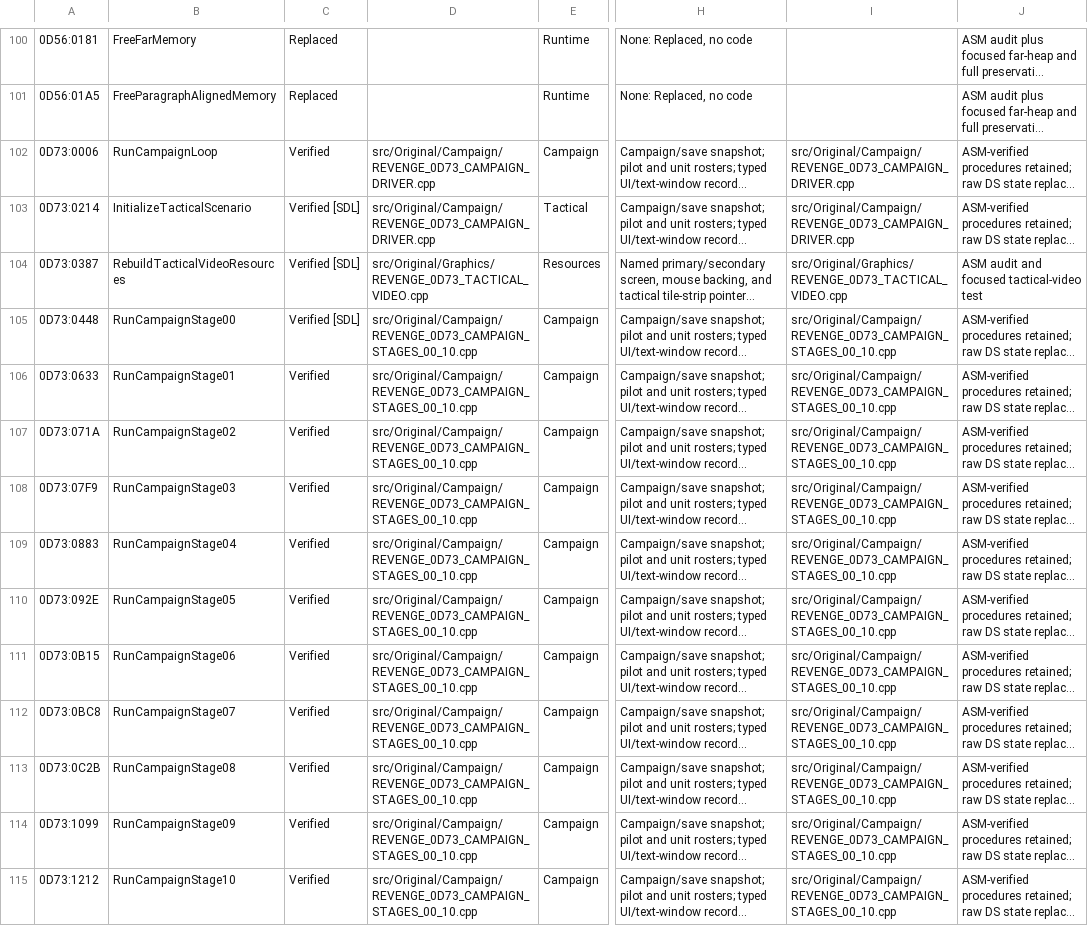
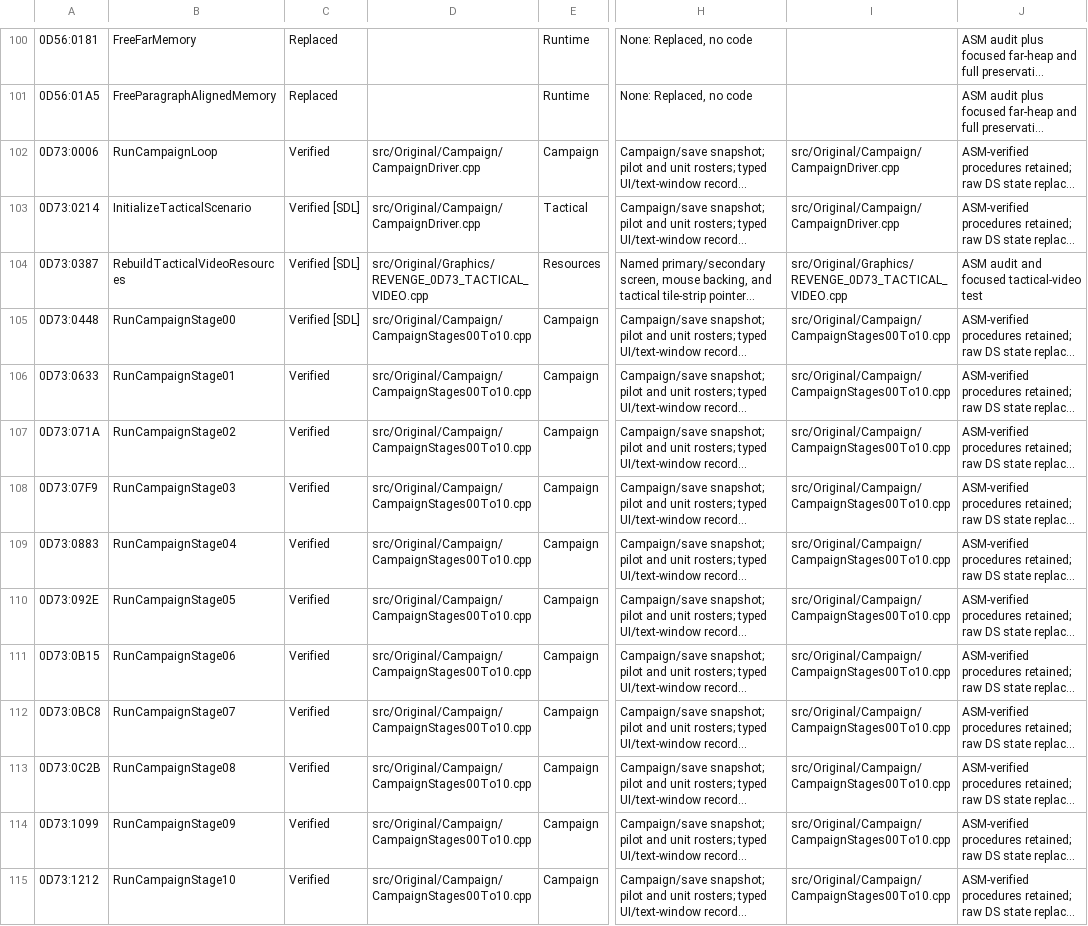
Before and after one commit to telltaleatheist/revenge-re, a CSV file: docs/SOURCE_CONVERSION_TABLE.csv, drawn as a sheet; only a part is shown, gaps mark what is left out; long unchanged cells end in …; the diff covers the shown part only; the diff names each change by its address in the sheet, - before the commit and + after, or states it on an @@ line.

Commit message:
renames: src/Original/Campaign, 12 files named for what they hold
The rows for src/Original/Campaign added to docs/RENAMES.tsv and applied by
tools/rename_files.py, nothing else: each file moved, every mention of
its old name rewritten (includes, CMake lists, both ledgers, tests,
docs), and its first line naming the segments it holds. Revenge builds
byte-identical.

```diff
--- a/docs/SOURCE_CONVERSION_TABLE.csv
+++ b/docs/SOURCE_CONVERSION_TABLE.csv
-D102:D103: src/Original/Campaign/REVENGE_0D73_CAMPAIGN_DRIVER.cpp
+D102:D103: src/Original/Campaign/CampaignDriver.cpp
-I102:I103: src/Original/Campaign/REVENGE_0D73_CAMPAIGN_DRIVER.cpp
+I102:I103: src/Original/Campaign/CampaignDriver.cpp
-D105:D115: src/Original/Campaign/REVENGE_0D73_CAMPAIGN_STAGES_00_10.cpp
+D105:D115: src/Original/Campaign/CampaignStages00To10.cpp
-I105:I115: src/Original/Campaign/REVENGE_0D73_CAMPAIGN_STAGES_00_10.cpp
+I105:I115: src/Original/Campaign/CampaignStages00To10.cpp
```
Also changed, not shown: 138 edited cells elsewhere in this file, docs/METHOD_TABLE.csv, docs/RENAMES.tsv, 15 other files.
